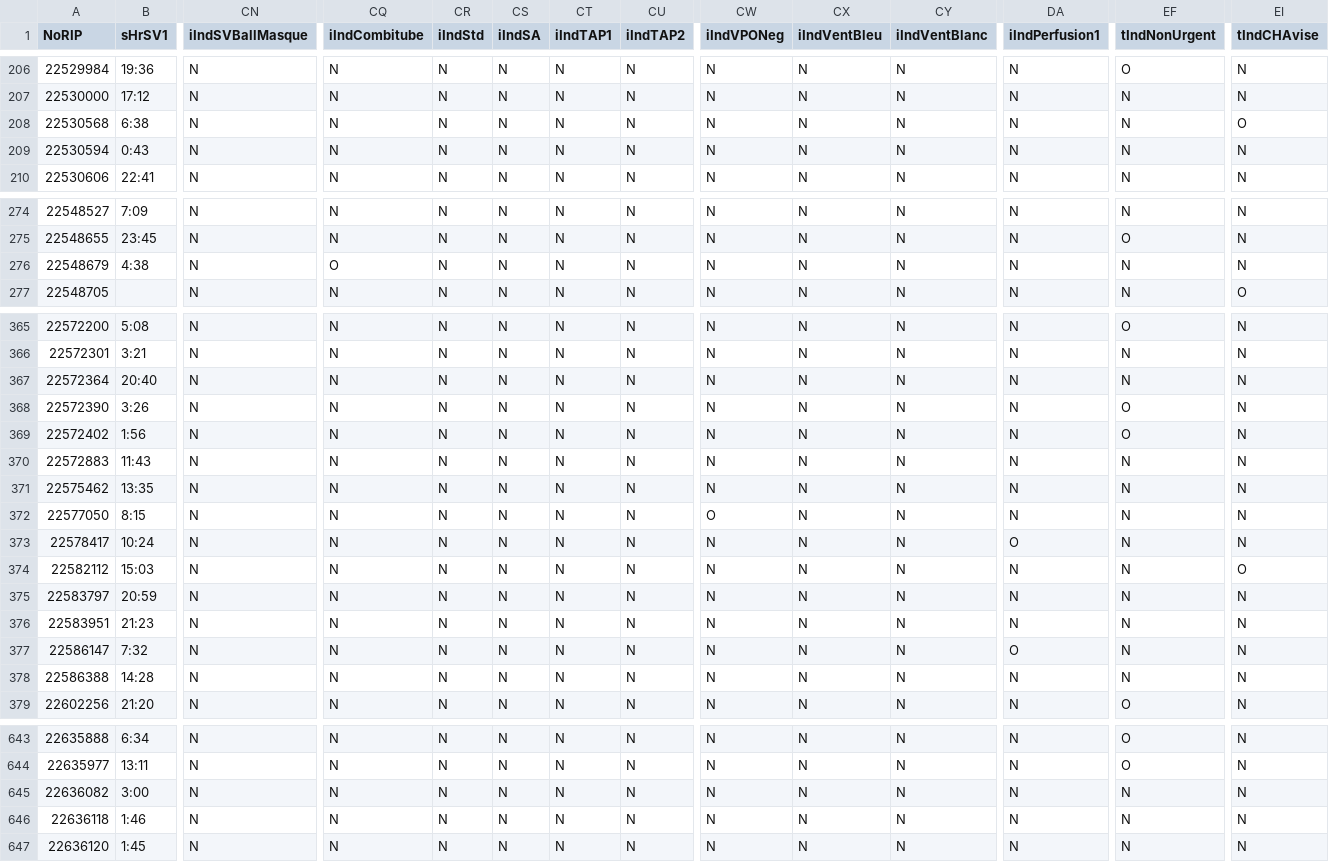
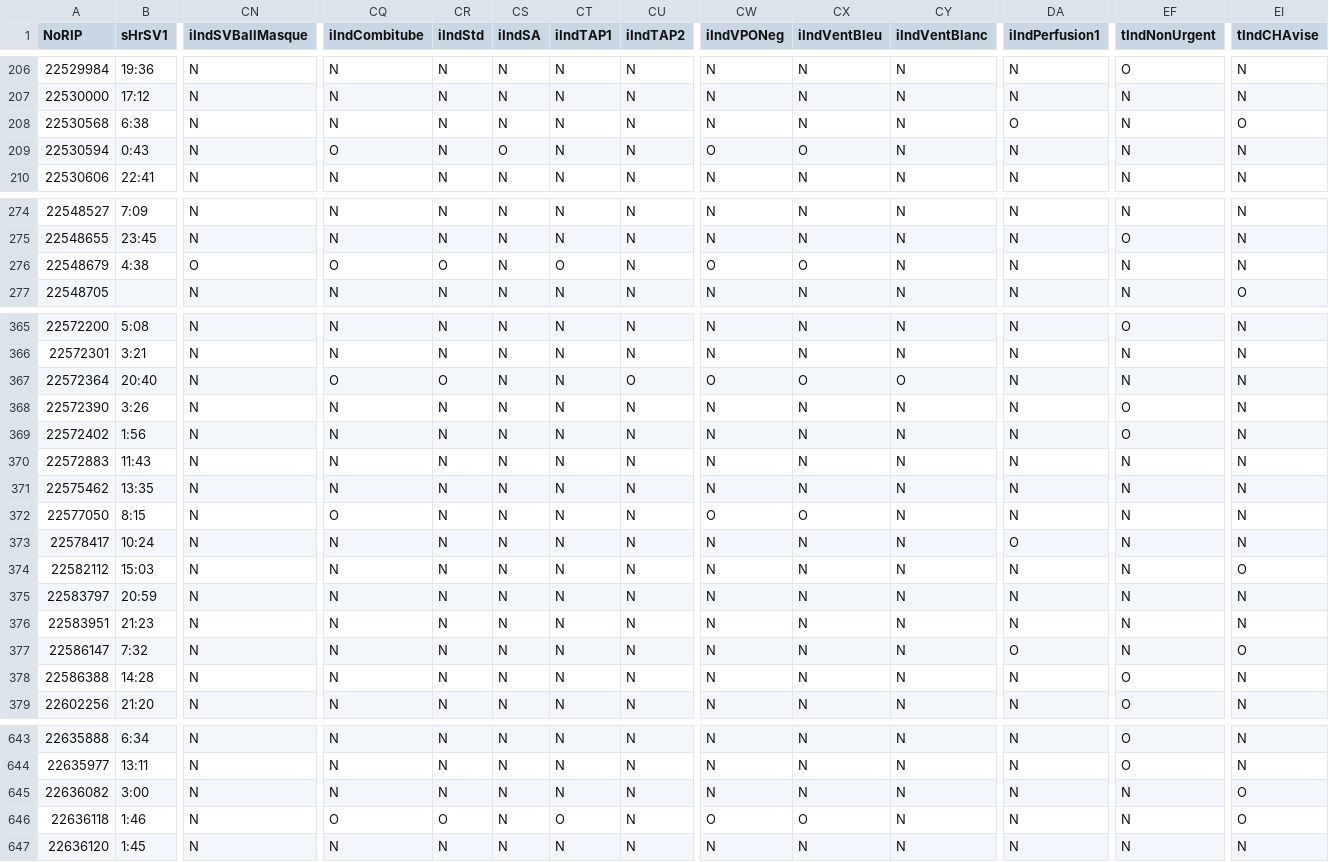
Before and after one commit to nograpes/urgences_sante_run_sheets, a CSV file: checkboxes/my_copy.csv, drawn as a sheet; only a part is shown, gaps mark what is left out; the diff covers the shown part only; the diff names each change by its address in the sheet, - before the commit and + after, or states it on an @@ line.

```diff
--- a/checkboxes/my_copy.csv
+++ b/checkboxes/my_copy.csv
-DA208 (iIndPerfusion1): N
+DA208 (iIndPerfusion1): O
-CQ209 (iIndCombitube): N
+CQ209 (iIndCombitube): O
-CS209 (iIndSA): N
+CS209 (iIndSA): O
-CW209 (iIndVPONeg): N
+CW209 (iIndVPONeg): O
-CX209 (iIndVentBleu): N
+CX209 (iIndVentBleu): O
-CN276 (iIndSVBallMasque): N
+CN276 (iIndSVBallMasque): O
-CR276 (iIndStd): N
+CR276 (iIndStd): O
-CT276 (iIndTAP1): N
+CT276 (iIndTAP1): O
-CW276 (iIndVPONeg): N
+CW276 (iIndVPONeg): O
-CX276 (iIndVentBleu): N
+CX276 (iIndVentBleu): O
-CQ367 (iIndCombitube): N
+CQ367 (iIndCombitube): O
-CR367 (iIndStd): N
+CR367 (iIndStd): O
-CU367 (iIndTAP2): N
+CU367 (iIndTAP2): O
-CW367 (iIndVPONeg): N
+CW367 (iIndVPONeg): O
-CX367 (iIndVentBleu): N
+CX367 (iIndVentBleu): O
-CY367 (iIndVentBlanc): N
+CY367 (iIndVentBlanc): O
-CQ372 (iIndCombitube): N
+CQ372 (iIndCombitube): O
-CX372 (iIndVentBleu): N
+CX372 (iIndVentBleu): O
-EI377 (tIndCHAvise): N
+EI377 (tIndCHAvise): O
-EF378 (tIndNonUrgent): N
+EF378 (tIndNonUrgent): O
-EI645:EI646 (tIndCHAvise): N
+EI645:EI646 (tIndCHAvise): O
-CQ646 (iIndCombitube): N
+CQ646 (iIndCombitube): O
-CR646 (iIndStd): N
+CR646 (iIndStd): O
-CT646 (iIndTAP1): N
+CT646 (iIndTAP1): O
-CW646 (iIndVPONeg): N
+CW646 (iIndVPONeg): O
-CX646 (iIndVentBleu): N
+CX646 (iIndVentBleu): O
```
Also changed, not shown: 157 edited cells elsewhere in this file.
